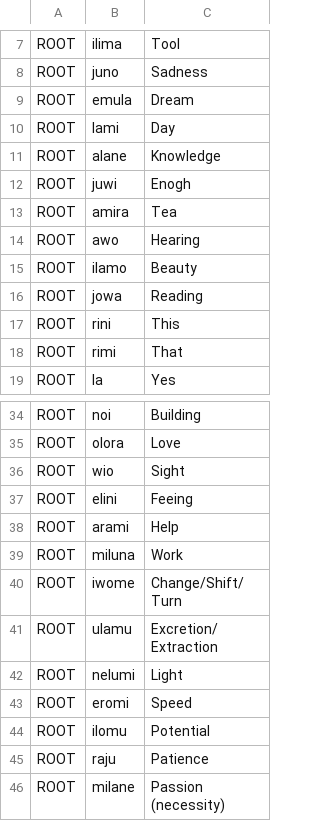
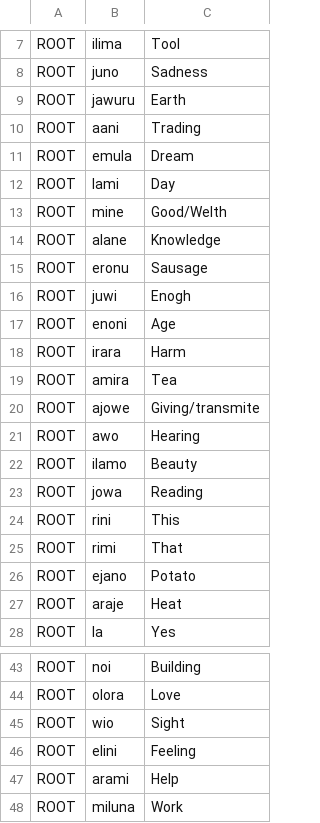
Before and after one commit to NikSays/linuwa, a CSV file: Vocabulary/Vocabulary.csv, drawn as a sheet; only a part is shown, gaps mark what is left out; the shorter side is filled out with more unchanged rows.

Commit message:
Update Vocabulary.csv

```diff
--- a/Vocabulary/Vocabulary.csv
+++ b/Vocabulary/Vocabulary.csv
@@ -8,7 +8,14 @@ ROOT,ilima,Tool
 ROOT,juno,Sadness
+ROOT,jawuru,Earth
+ROOT,aani,Trading
 ROOT,emula,Dream
 ROOT,lami,Day
+ROOT,mine,Good/Welth
 ROOT,alane,Knowledge
+ROOT,eronu,Sausage
 ROOT,juwi,Enogh
+ROOT,enoni,Age
+ROOT,irara,Harm
 ROOT,amira,Tea
+ROOT,ajowe,Giving/transmite
 ROOT,awo,Hearing
@@ -18,2 +25,4 @@ ROOT,rini,This
 ROOT,rimi,That
+ROOT,ejano,Potato
+ROOT,araje,Heat
 ROOT,la,Yes
@@ -36,3 +45,3 @@ ROOT,olora,Love
 ROOT,wio,Sight
-ROOT,elini,Feeing
+ROOT,elini,Feeling
 ROOT,arami,Help
```
